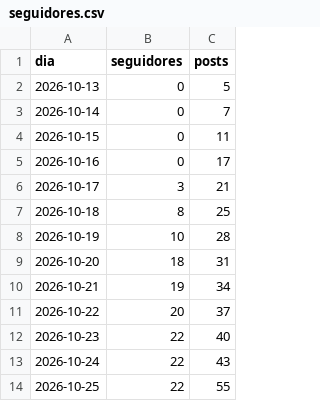
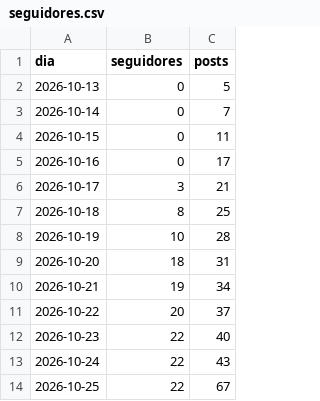
Before and after one commit to arthurimparavel007-blip/zerotampas, a CSV file: dados/seguidores.csv, drawn as a sheet.

```diff
--- a/dados/seguidores.csv
+++ b/dados/seguidores.csv
@@ -13,2 +13,2 @@ dia,seguidores,posts
 2026-10-24,22,43
-2026-10-25,22,55
+2026-10-25,22,67
```
Also changed, not shown: 2 other files.
